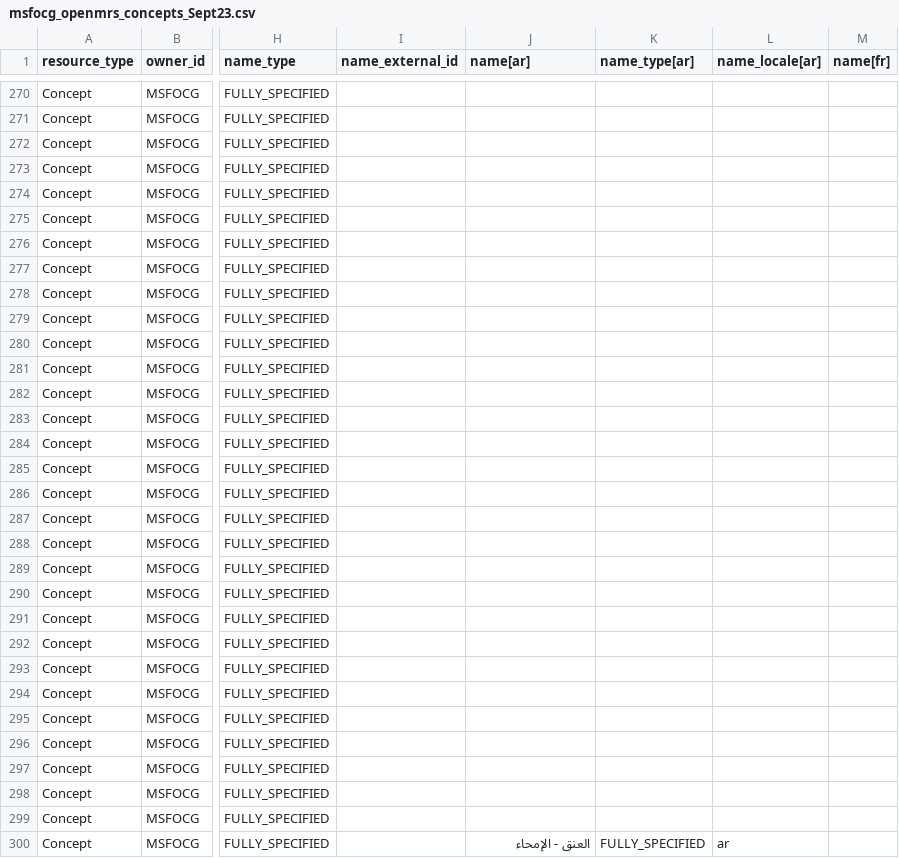
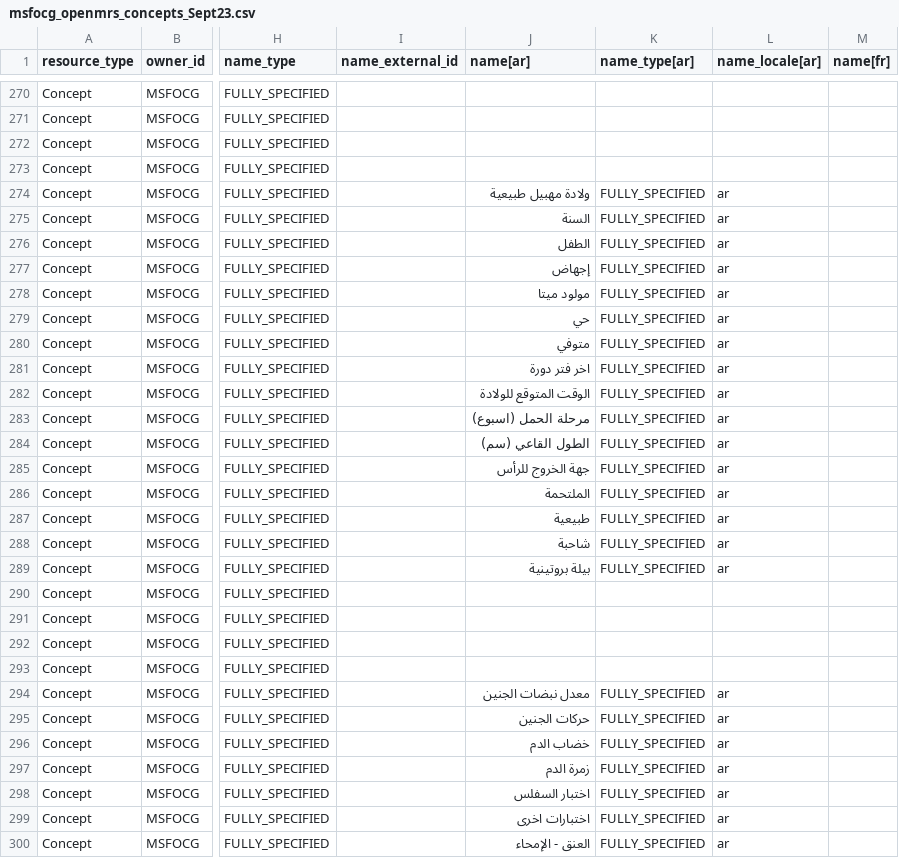
Before and after one commit to MSF-OCG/LIME-EMR-project-demo, a CSV file: OCL/msfocg_openmrs_concepts_Sept23.csv, drawn as a sheet; only a part is shown, gaps mark what is left out; the diff covers the shown part only; the diff names each change by its address in the sheet, - before the commit and + after, or states it on an @@ line.

Commit message:
Update msfocg_openmrs_concepts_Sept23.csv

```diff
--- a/OCL/msfocg_openmrs_concepts_Sept23.csv
+++ b/OCL/msfocg_openmrs_concepts_Sept23.csv
-J274 (name[ar]): (empty)
+J274 (name[ar]): ولادة مهبيل طبيعية
-K274:K289 (name_type[ar]): (empty)
+K274:K289 (name_type[ar]): FULLY_SPECIFIED
-L274:L289 (name_locale[ar]): (empty)
+L274:L289 (name_locale[ar]): ar
-J275 (name[ar]): (empty)
+J275 (name[ar]): السنة
-J276 (name[ar]): (empty)
+J276 (name[ar]): الطفل
-J277 (name[ar]): (empty)
+J277 (name[ar]): إجهاض
-J278 (name[ar]): (empty)
+J278 (name[ar]): مولود ميتا
-J279 (name[ar]): (empty)
+J279 (name[ar]): حي
-J280 (name[ar]): (empty)
+J280 (name[ar]): متوفي
-J281 (name[ar]): (empty)
+J281 (name[ar]): اخر فتر دورة
-J282 (name[ar]): (empty)
+J282 (name[ar]): الوقت المتوقع للولادة
-J283 (name[ar]): (empty)
+J283 (name[ar]): مرحلة الحمل (اسبوع)
-J284 (name[ar]): (empty)
+J284 (name[ar]): الطول القاعي (سم)
-J285 (name[ar]): (empty)
+J285 (name[ar]): جهة الخروج للرأس
-J286 (name[ar]): (empty)
+J286 (name[ar]): الملتحمة
-J287 (name[ar]): (empty)
+J287 (name[ar]): طبيعية
-J288 (name[ar]): (empty)
+J288 (name[ar]): شاحبة
-J289 (name[ar]): (empty)
+J289 (name[ar]): بيلة بروتينية
-J294 (name[ar]): (empty)
+J294 (name[ar]): معدل نبضات الجنين
-K294:K299 (name_type[ar]): (empty)
+K294:K299 (name_type[ar]): FULLY_SPECIFIED
-L294:L299 (name_locale[ar]): (empty)
+L294:L299 (name_locale[ar]): ar
-J295 (name[ar]): (empty)
+J295 (name[ar]): حركات الجنين
-J296 (name[ar]): (empty)
+J296 (name[ar]): خضاب الدم
-J297 (name[ar]): (empty)
+J297 (name[ar]): زمرة الدم
-J298 (name[ar]): (empty)
+J298 (name[ar]): اختبار السفلس
-J299 (name[ar]): (empty)
+J299 (name[ar]): اختبارات اخرى
```
Also changed, not shown: 81 edited cells elsewhere in this file.
